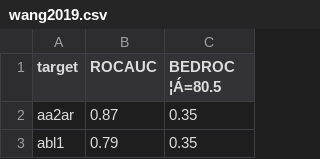
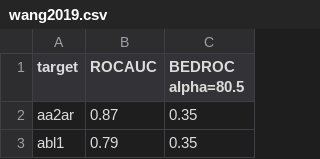
Before and after one commit to gkxiao/virtual-screening-validation, a CSV file: wang2019.csv, drawn as a sheet; only a part is shown; the diff names each change by its address in the sheet, - before the commit and + after, or states it on an @@ line.

Commit message:
Update wang2019.csv

```diff
--- a/wang2019.csv
+++ b/wang2019.csv
-C1: BEDROC ¦Á=80.5
+C1: BEDROC alpha=80.5
```
